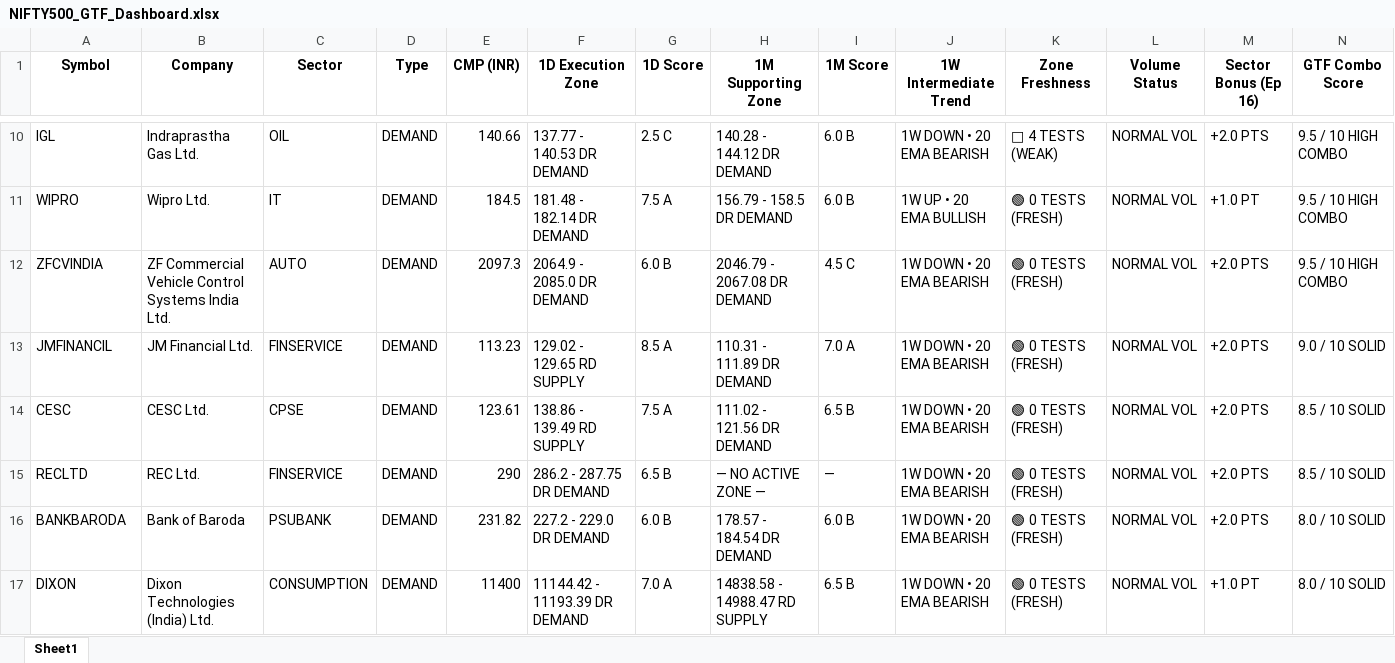
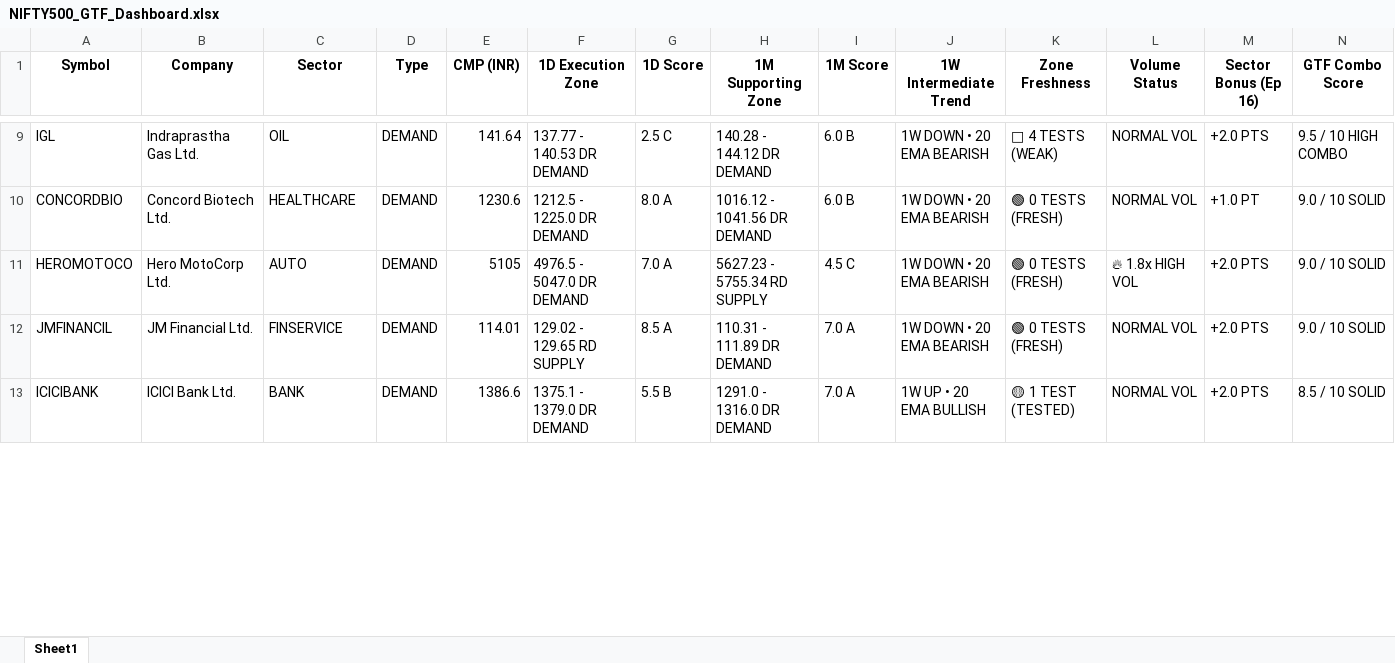
Before and after one commit to heartaltafhussain-lgtm/nse500-gtf-scanner, an Excel workbook: NIFTY500_GTF_Dashboard.xlsx, sheet Sheet1, drawn as a sheet; only a part is shown, gaps mark what is left out; values as stored, in another font and other column widths than the file's, no borders; removed rows and columns are numbered as before the commit, all else as after; rows hold the shown columns only; the diff covers the shown part only; the diff names each change by its address in the sheet, - before the commit and + after, or states it on an @@ line.

```diff
--- a/NIFTY500_GTF_Dashboard.xlsx (sheet Sheet1)
+++ b/NIFTY500_GTF_Dashboard.xlsx (sheet Sheet1)
-E9 (CMP (INR)): 140.66
+E9 (CMP (INR)): 141.64
-A10 (Symbol): WIPRO
+A10 (Symbol): CONCORDBIO
-B10 (Company): Wipro Ltd.
+B10 (Company): Concord Biotech Ltd.
-C10 (Sector): IT
+C10 (Sector): HEALTHCARE
-E10 (CMP (INR)): 184.5
+E10 (CMP (INR)): 1230.6
-F10 (1D Execution Zone): 181.48 - 182.14 DR DEMAND
+F10 (1D Execution Zone): 1212.5 - 1225.0 DR DEMAND
-G10 (1D Score): 7.5 A
+G10 (1D Score): 8.0 A
-H10 (1M Supporting Zone): 156.79 - 158.5 DR DEMAND
+H10 (1M Supporting Zone): 1016.12 - 1041.56 DR DEMAND
-J10 (1W Intermediate Trend): 1W UP • 20 EMA BULLISH
+J10 (1W Intermediate Trend): 1W DOWN • 20 EMA BEARISH
-N10:N11 (GTF Combo Score): 9.5 / 10 HIGH COMBO
+N10:N11 (GTF Combo Score): 9.0 / 10 SOLID
-A11 (Symbol): ZFCVINDIA
+A11 (Symbol): HEROMOTOCO
-B11 (Company): ZF Commercial Vehicle Control Systems India Ltd.
+B11 (Company): Hero MotoCorp Ltd.
-E11 (CMP (INR)): 2097.3
+E11 (CMP (INR)): 5105
-F11 (1D Execution Zone): 2064.9 - 2085.0 DR DEMAND
+F11 (1D Execution Zone): 4976.5 - 5047.0 DR DEMAND
-G11 (1D Score): 6.0 B
+G11 (1D Score): 7.0 A
-H11 (1M Supporting Zone): 2046.79 - 2067.08 DR DEMAND
+H11 (1M Supporting Zone): 5627.23 - 5755.34 RD SUPPLY
-L11 (Volume Status): NORMAL VOL
+L11 (Volume Status): 🔥 1.8x HIGH VOL
-E12 (CMP (INR)): 113.23
+E12 (CMP (INR)): 114.01
-row 14: CESC | CESC Ltd. | CPSE | DEMAND | 123.61 | 138.86 - 139.49 RD SUPPLY | 7.5 A | 111.02 - 121.56 DR DEMAND | 6.5 B | 1W DOWN • 20 EMA BEARISH | 🟢 0 TESTS (FRESH) | NORMAL VOL | +2.0 PTS | 8.5 / 10 SOLID
-row 15: RECLTD | REC Ltd. | FINSERVICE | DEMAND | 290 | 286.2 - 287.75 DR DEMAND | 6.5 B | — NO ACTIVE ZONE — | — | 1W DOWN • 20 EMA BEARISH | 🟢 0 TESTS (FRESH) | NORMAL VOL | +2.0 PTS | 8.5 / 10 SOLID
-A13 (Symbol): BANKBARODA
+A13 (Symbol): ICICIBANK
-B13 (Company): Bank of Baroda
+B13 (Company): ICICI Bank Ltd.
-C13 (Sector): PSUBANK
+C13 (Sector): BANK
-E13 (CMP (INR)): 231.82
+E13 (CMP (INR)): 1386.6
-F13 (1D Execution Zone): 227.2 - 229.0 DR DEMAND
+F13 (1D Execution Zone): 1375.1 - 1379.0 DR DEMAND
-G13 (1D Score): 6.0 B
+G13 (1D Score): 5.5 B
-H13 (1M Supporting Zone): 178.57 - 184.54 DR DEMAND
+H13 (1M Supporting Zone): 1291.0 - 1316.0 DR DEMAND
-I13 (1M Score): 6.0 B
+I13 (1M Score): 7.0 A
-J13 (1W Intermediate Trend): 1W DOWN • 20 EMA BEARISH
+J13 (1W Intermediate Trend): 1W UP • 20 EMA BULLISH
-K13 (Zone Freshness): 🟢 0 TESTS (FRESH)
+K13 (Zone Freshness): 🟡 1 TEST (TESTED)
-N13 (GTF Combo Score): 8.0 / 10 SOLID
+N13 (GTF Combo Score): 8.5 / 10 SOLID
-row 17: DIXON | Dixon Technologies (India) Ltd. | CONSUMPTION | DEMAND | 11400 | 11144.42 - 11193.39 DR DEMAND | 7.0 A | 14838.58 - 14988.47 RD SUPPLY | 6.5 B | 1W DOWN • 20 EMA BEARISH | 🟢 0 TESTS (FRESH) | NORMAL VOL | +1.0 PT | 8.0 / 10 SOLID
```
Also changed, not shown: 37 added rows, 33 removed rows and 211 edited cells elsewhere in this sheet, 1 other file.
